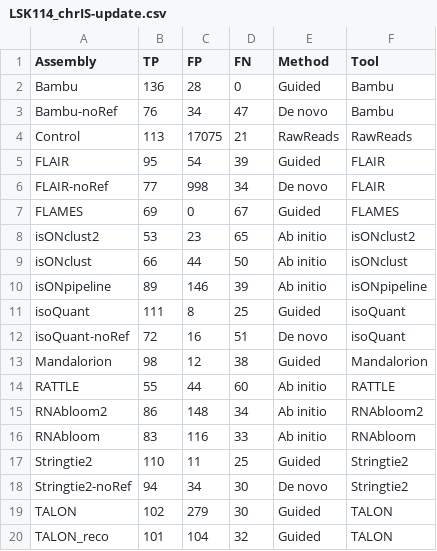
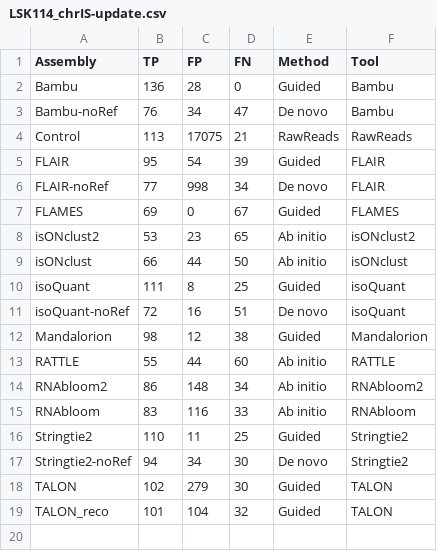
Before and after one commit to msagniez/LRassBench, a CSV file: Figure2/sub150k/LSK114_chrIS-update.csv, drawn as a sheet.

Commit message:
Update LSK114_chrIS-update.csv

```diff
--- a/Figure2/sub150k/LSK114_chrIS-update.csv
+++ b/Figure2/sub150k/LSK114_chrIS-update.csv
@@ -9,3 +9,2 @@ isONclust2,53,23,65,Ab initio,isONclust2
 isONclust,66,44,50,Ab initio,isONclust
-isONpipeline,89,146,39,Ab initio,isONpipeline
 isoQuant,111,8,25,Guided,isoQuant
```
